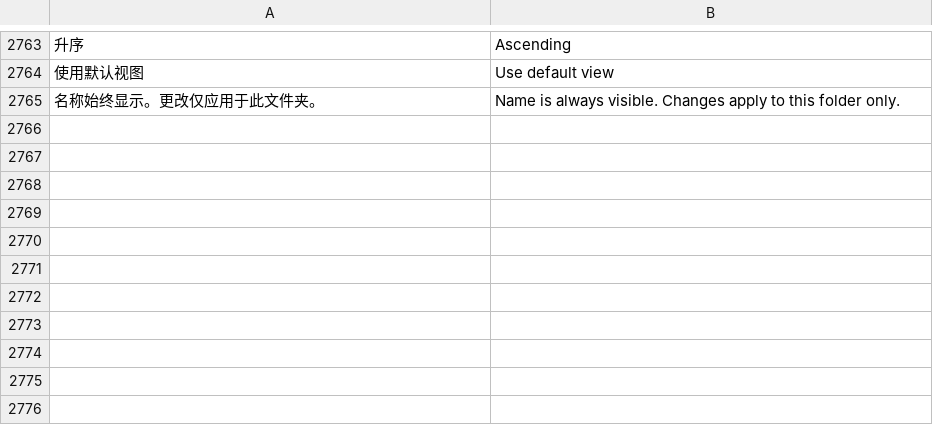
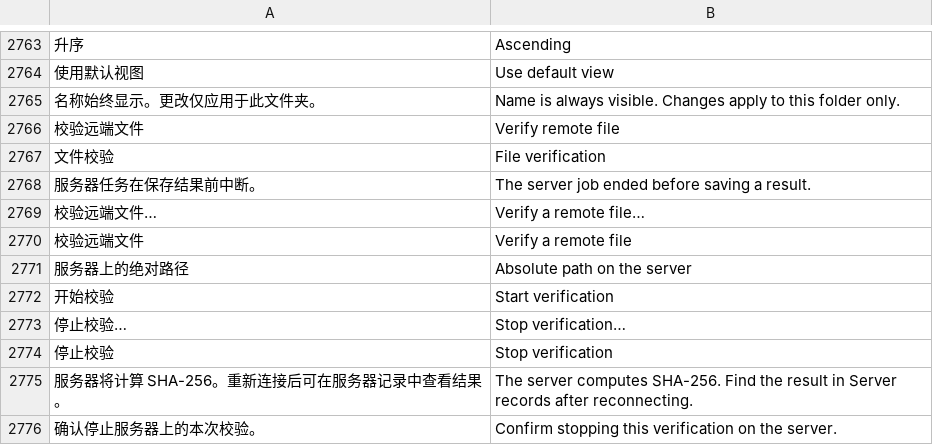
Before and after one commit to alan0x/arcnix, a TSV file: crates/arcnix/assets/translations.tsv, drawn as a sheet; only a part is shown, gaps mark what is left out; the diff names each change by its address in the sheet, - before the commit and + after, or states it on an @@ line.

Commit message:
Add durable file verification tasks on macOS and Windows

```diff
--- a/crates/arcnix/assets/translations.tsv
+++ b/crates/arcnix/assets/translations.tsv
+row 2766: 校验远端文件 | Verify remote file
+row 2767: 文件校验 | File verification
+row 2768: 服务器任务在保存结果前中断。 | The server job ended before saving a result.
+row 2769: 校验远端文件… | Verify a remote file…
+row 2770: 校验远端文件 | Verify a remote file
+row 2771: 服务器上的绝对路径 | Absolute path on the server
+row 2772: 开始校验 | Start verification
+row 2773: 停止校验… | Stop verification…
+row 2774: 停止校验 | Stop verification
+row 2775: 服务器将计算 SHA-256。重新连接后可在服务器记录中查看结果。 | The server computes SHA-256. Find the result in Server records after reconnecting.
+row 2776: 确认停止服务器上的本次校验。 | Confirm stopping this verification on the server.
```
Also changed, not shown: 18 other files.
